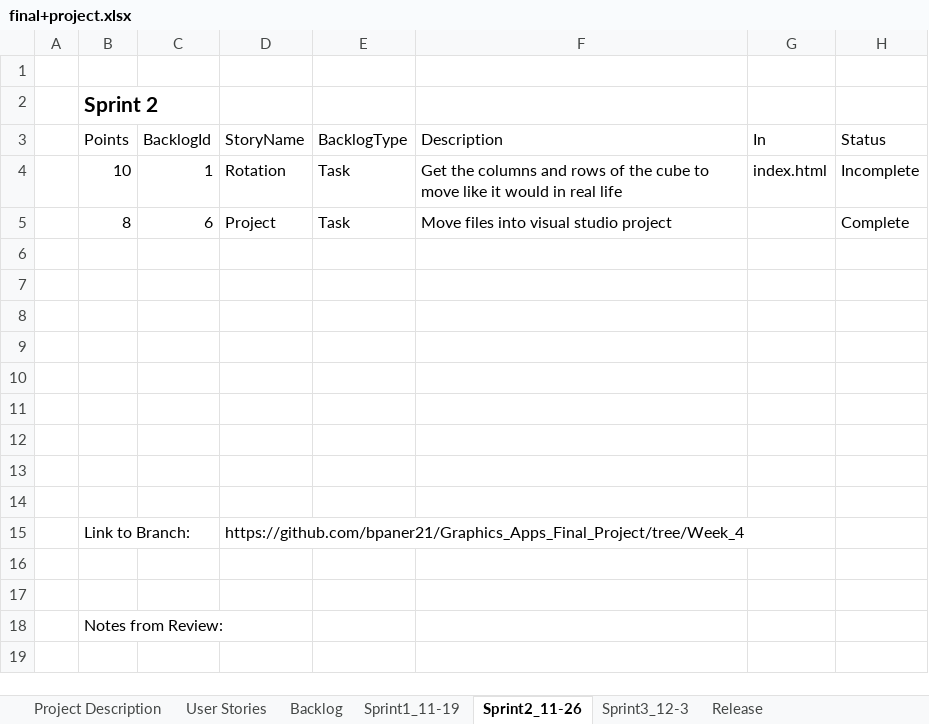
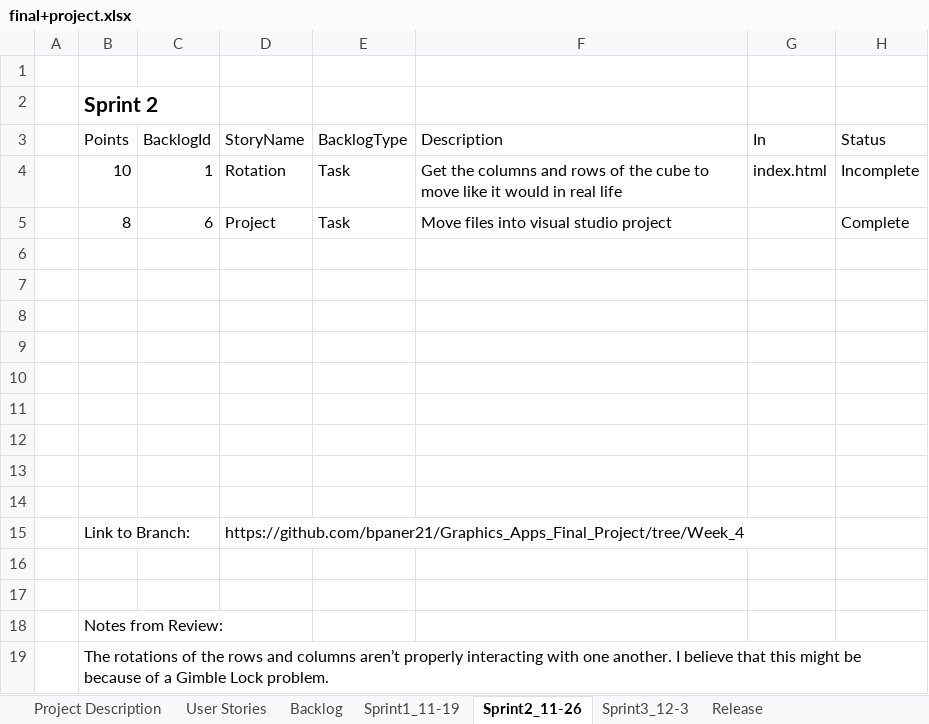
Before and after one commit to bpaner21/Graphics_Apps_Final_Project, an Excel workbook: final+project.xlsx, sheet Sprint2_11-26, drawn as a sheet; values as stored, in another font and other column widths than the file's, no borders; table styles not drawn; the diff names each change by its address in the sheet, - before the commit and + after, or states it on an @@ line.

Commit message:
Updated Sprint Document

```diff
--- a/final+project.xlsx (sheet Sprint2_11-26)
+++ b/final+project.xlsx (sheet Sprint2_11-26)
+row 19:  | The rotations of the rows and columns aren’t properly interacting with one another. I believe that this might be because of a Gimble Lock problem.
```
Also changed, not shown: sheet Sprint3_12-3, sheet Backlog, charts or pictures.
